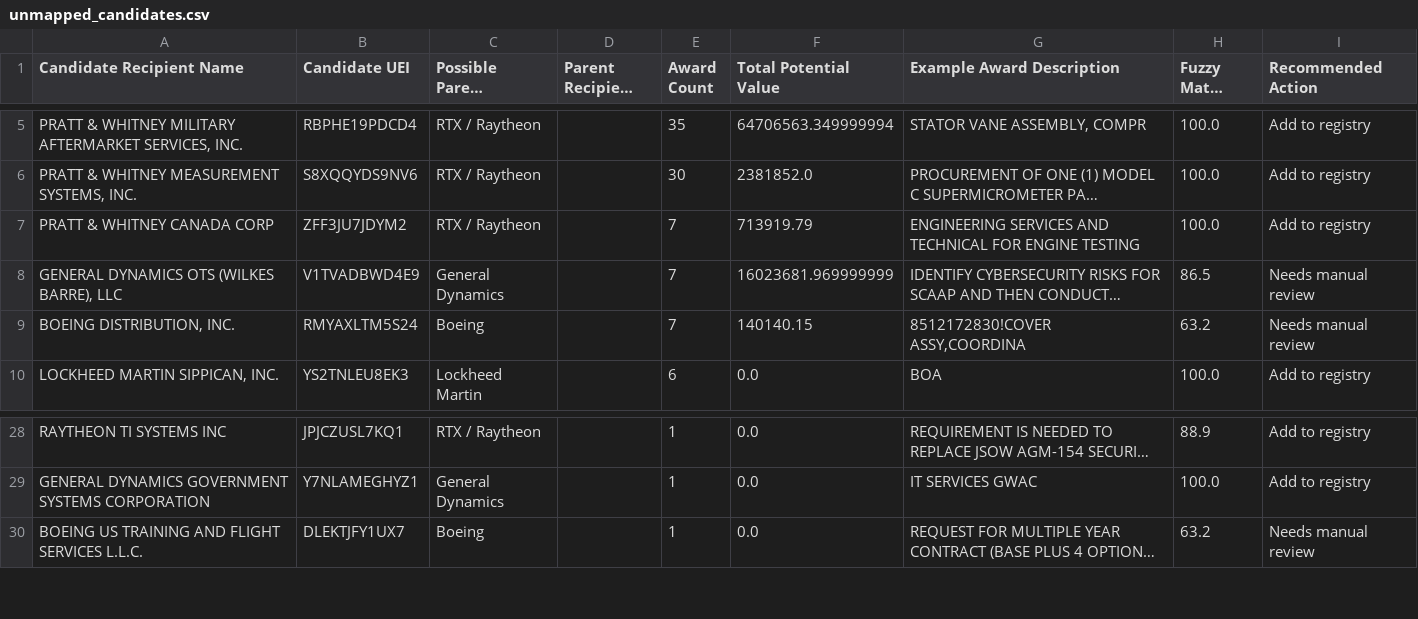
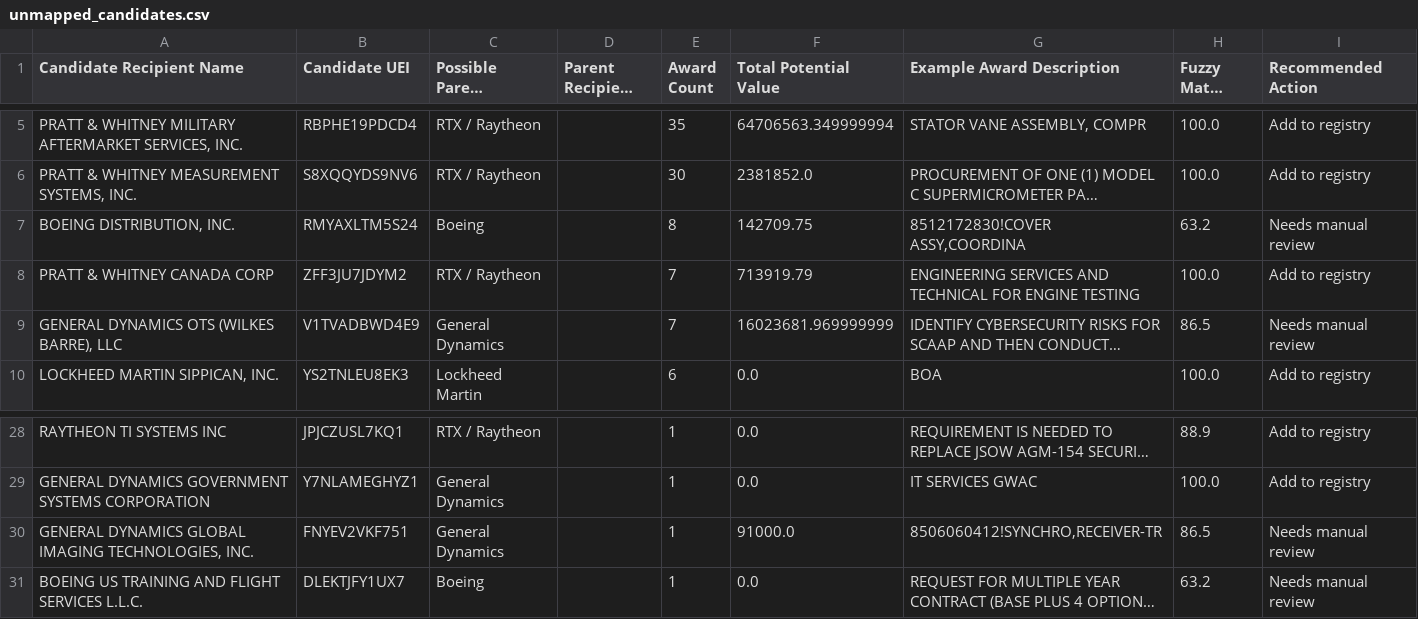
Before and after one commit to angadsethi01-dot/Angad, a CSV file: data/processed/unmapped_candidates.csv, drawn as a sheet; only a part is shown, gaps mark what is left out; long unchanged cells end in …; removed rows and columns are numbered as before the commit, all else as after; the diff names each change by its address in the sheet, - before the commit and + after, or states it on an @@ line.

```diff
--- a/data/processed/unmapped_candidates.csv
+++ b/data/processed/unmapped_candidates.csv
+row 7: BOEING DISTRIBUTION, INC. | RMYAXLTM5S24 | Boeing |  | 8 | 142709.75 | 8512172830!COVER ASSY,COORDINA | 63.2 | Needs manual review
-row 9: BOEING DISTRIBUTION, INC. | RMYAXLTM5S24 | Boeing |  | 7 | 140140.15 | 8512172830!COVER ASSY,COORDINA | 63.2 | Needs manual review
+row 30: GENERAL DYNAMICS GLOBAL IMAGING TECHNOLOGIES, INC. | FNYEV2VKF751 | General Dynamics |  | 1 | 91000.0 | 8506060412!SYNCHRO,RECEIVER-TR | 86.5 | Needs manual review
```
Also changed, not shown: data/logs/refresh_log.csv, 4 other files.
